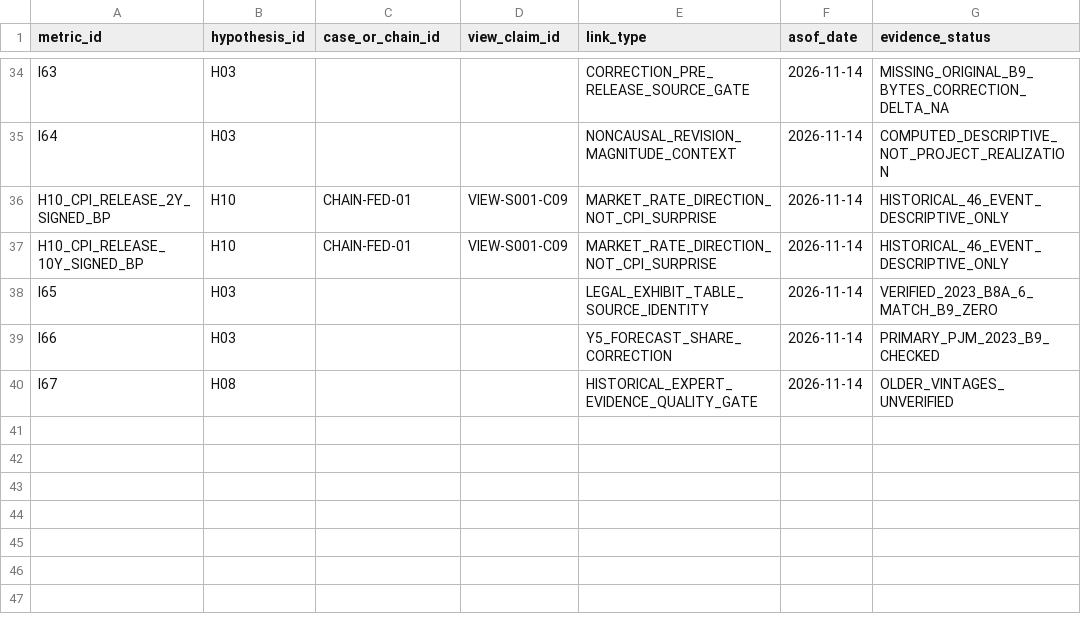
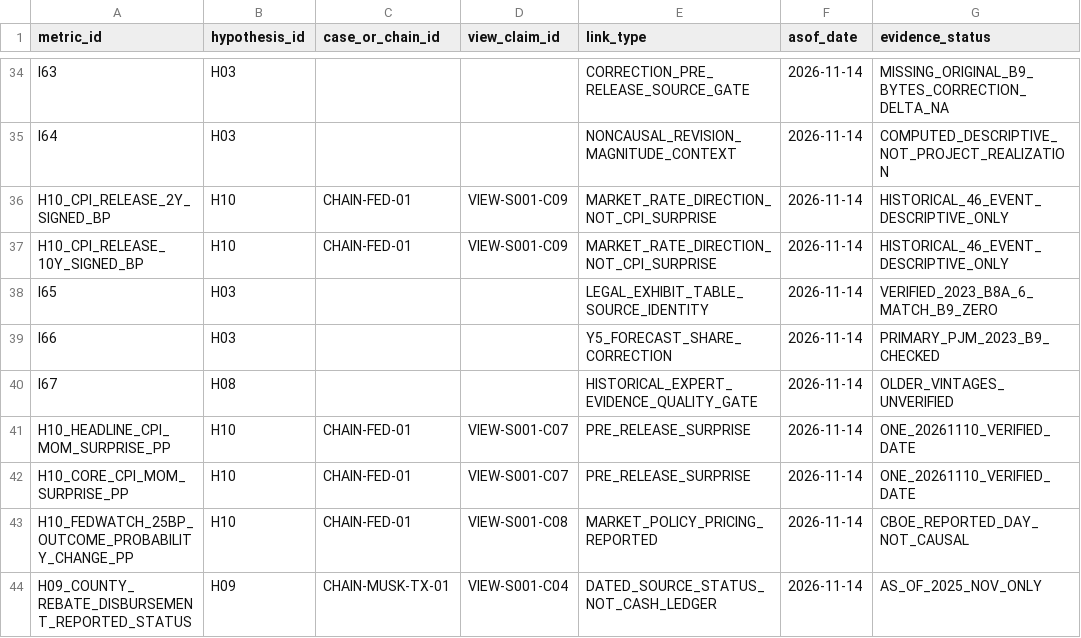
Before and after one commit to fweiger/AI_book, a CSV file: topics/us-2026-midterms-policy-ai-2029/metrics/linkages.csv, drawn as a sheet; only a part is shown, gaps mark what is left out; the diff names each change by its address in the sheet, - before the commit and + after, or states it on an @@ line.

Commit message:
[TOPIC-011] Link CPI surprise FedWatch repricing and dated county rebate status to shared H09/H10 hypotheses

```diff
--- a/topics/us-2026-midterms-policy-ai-2029/metrics/linkages.csv
+++ b/topics/us-2026-midterms-policy-ai-2029/metrics/linkages.csv
+row 41: H10_HEADLINE_CPI_MOM_SURPRISE_PP | H10 | CHAIN-FED-01 | VIEW-S001-C07 | PRE_RELEASE_SURPRISE | 2026-11-14 | ONE_20261110_VERIFIED_DATE
+row 42: H10_CORE_CPI_MOM_SURPRISE_PP | H10 | CHAIN-FED-01 | VIEW-S001-C07 | PRE_RELEASE_SURPRISE | 2026-11-14 | ONE_20261110_VERIFIED_DATE
+row 43: H10_FEDWATCH_25BP_OUTCOME_PROBABILITY_CHANGE_PP | H10 | CHAIN-FED-01 | VIEW-S001-C08 | MARKET_POLICY_PRICING_REPORTED | 2026-11-14 | CBOE_REPORTED_DAY_NOT_CAUSAL
+row 44: H09_COUNTY_REBATE_DISBURSEMENT_REPORTED_STATUS | H09 | CHAIN-MUSK-TX-01 | VIEW-S001-C04 | DATED_SOURCE_STATUS_NOT_CASH_LEDGER | 2026-11-14 | AS_OF_2025_NOV_ONLY
```
